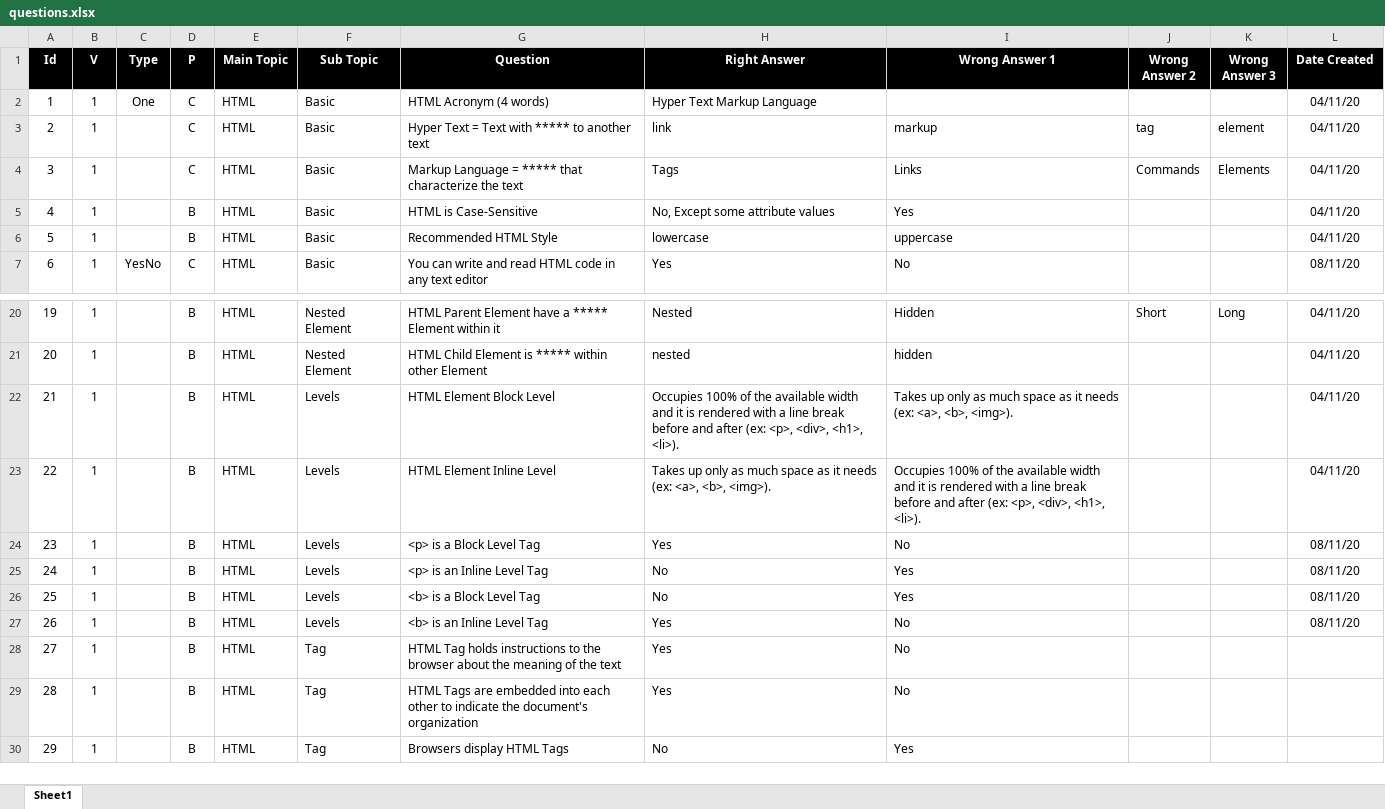
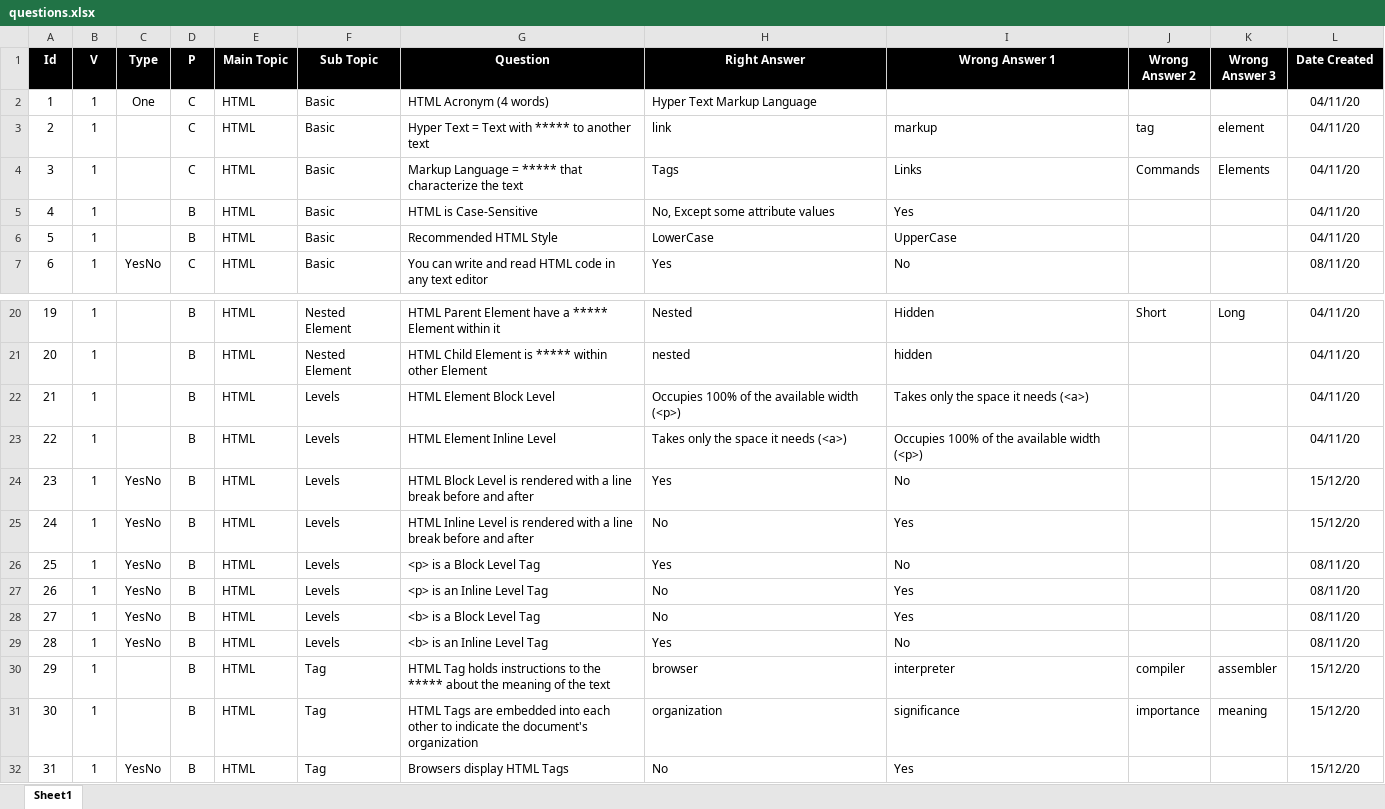
Before and after one commit to valdas1966/myq, an Excel workbook: questions.xlsx, sheet Sheet1, drawn as a sheet; only a part is shown, gaps mark what is left out; values as stored, in another font and other column widths than the file's, no borders; addresses are those after the commit; the diff names each change by its address in the sheet, - before the commit and + after, or states it on an @@ line.

```diff
--- a/questions.xlsx (sheet Sheet1)
+++ b/questions.xlsx (sheet Sheet1)
-H6 (Right Answer): lowercase
+H6 (Right Answer): LowerCase
-I6 (Wrong Answer 1): uppercase
+I6 (Wrong Answer 1): UpperCase
-H22 (Right Answer): …available width and it is rendered with a line break before and after (ex: <p>, <div>, <h1>, <li>).
+H22 (Right Answer): …available width (<p>)
-I22 (Wrong Answer 1): Takes up only as much space as it needs (ex: <a>, <b>, <img>).
+I22 (Wrong Answer 1): Takes only the space it needs (<a>)
-H23 (Right Answer): Takes up only as much space as it needs (ex: <a>, <b>, <img>).
+H23 (Right Answer): Takes only the space it needs (<a>)
-I23 (Wrong Answer 1): …available width and it is rendered with a line break before and after (ex: <p>, <div>, <h1>, <li>).
+I23 (Wrong Answer 1): …available width (<p>)
+row 24: 23 | 1 | YesNo | B | HTML | Levels | HTML Block Level is rendered with a line break before and after | Yes | No |  |  | 15/12/20
+row 25: 24 | 1 | YesNo | B | HTML | Levels | HTML Inline Level is rendered with a line break before and after | No | Yes |  |  | 15/12/20
@@ column A (Id) renumbered from row 26 down @@
-C26:C29 (Type): (empty)
+C26:C29 (Type): YesNo
-G30 (Question): …to the browser about the…
+G30 (Question): …to the ***** about the…
-H30 (Right Answer): Yes
+H30 (Right Answer): browser
-I30 (Wrong Answer 1): No
+I30 (Wrong Answer 1): interpreter
-J30 (Wrong Answer 2): (empty)
+J30 (Wrong Answer 2): compiler
-K30 (Wrong Answer 3): (empty)
+K30 (Wrong Answer 3): assembler
-L30:L32 (Date Created): (empty)
+L30:L32 (Date Created): 15/12/20
-H31 (Right Answer): Yes
+H31 (Right Answer): organization
-I31 (Wrong Answer 1): No
+I31 (Wrong Answer 1): significance
-J31 (Wrong Answer 2): (empty)
+J31 (Wrong Answer 2): importance
-K31 (Wrong Answer 3): (empty)
+K31 (Wrong Answer 3): meaning
-C32 (Type): (empty)
+C32 (Type): YesNo
```
Also changed, not shown: testers/test.xlsx, 5 other files.
